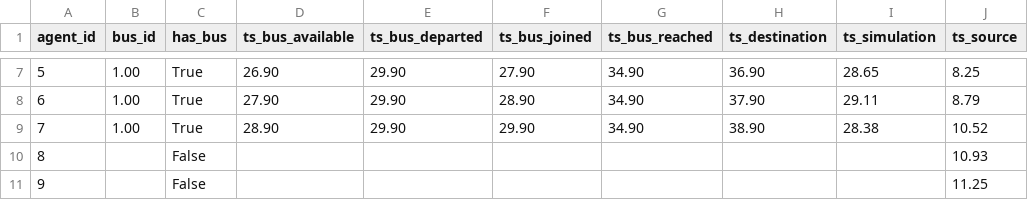
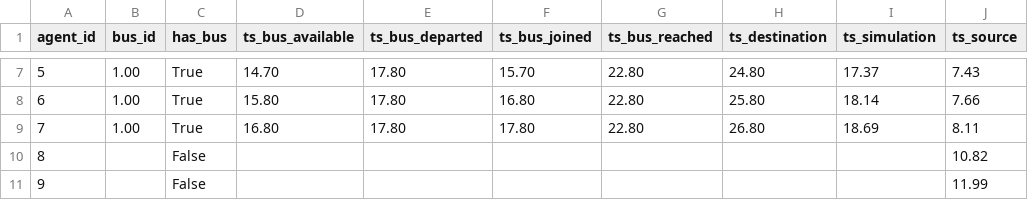
Before and after one commit to imartinezl/discrete-event-simulation, a CSV file: sketch/data/agents.csv, drawn as a sheet; only a part is shown, gaps mark what is left out; the diff covers the shown part only.

```diff
--- a/sketch/data/agents.csv
+++ b/sketch/data/agents.csv
@@ -7,5 +7,5 @@ agent_id,bus_id,has_bus,ts_bus_available,ts_bus_departed,ts_bus_joined,ts_bus_re
-5,1.00,True,26.90,29.90,27.90,34.90,36.90,28.65,8.25
-6,1.00,True,27.90,29.90,28.90,34.90,37.90,29.11,8.79
-7,1.00,True,28.90,29.90,29.90,34.90,38.90,28.38,10.52
-8,,False,,,,,,,10.93
-9,,False,,,,,,,11.25
+5,1.00,True,14.70,17.80,15.70,22.80,24.80,17.37,7.43
+6,1.00,True,15.80,17.80,16.80,22.80,25.80,18.14,7.66
+7,1.00,True,16.80,17.80,17.80,22.80,26.80,18.69,8.11
+8,,False,,,,,,,10.82
+9,,False,,,,,,,11.99
```
Also changed, not shown: 35 edited cells elsewhere in this file, 2 other files.
